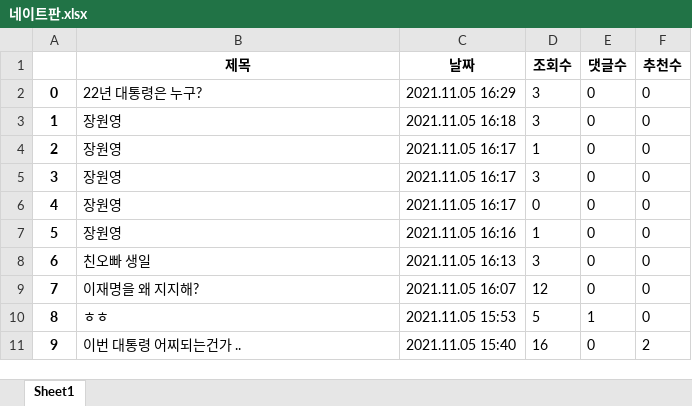
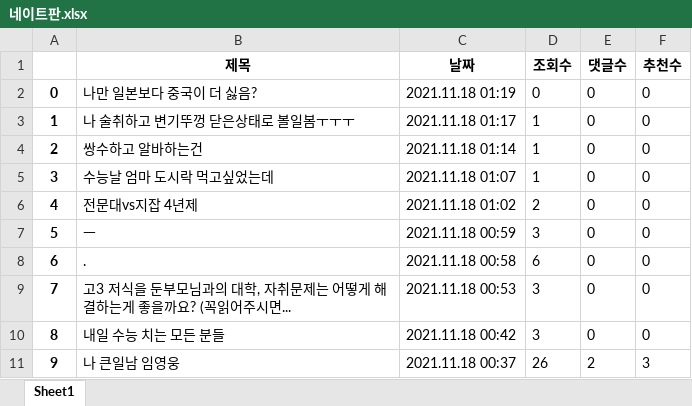
Before and after one commit to Insight-Sogang-Univ/Upennsolution_Project, an Excel workbook: data/네이트판.xlsx, sheet Sheet1, drawn as a sheet; only a part is shown; values as stored, in another font and other column widths than the file's, no borders; the diff covers the shown part only; the diff names each change by its address in the sheet, - before the commit and + after, or states it on an @@ line.

```diff
--- a/data/네이트판.xlsx (sheet Sheet1)
+++ b/data/네이트판.xlsx (sheet Sheet1)
-B2 (제목): 22년 대통령은 누구?
+B2 (제목): 나만 일본보다 중국이 더 싫음?
-C2 (날짜): 2021.11.05 16:29
+C2 (날짜): 2021.11.18 01:19
-D2 (조회수): 3
+D2 (조회수): 0
-B3 (제목): 장원영
+B3 (제목): 나 술취하고 변기뚜껑 닫은상태로 볼일봄ㅜㅜㅜ
-C3 (날짜): 2021.11.05 16:18
+C3 (날짜): 2021.11.18 01:17
-D3 (조회수): 3
+D3 (조회수): 1
-B4 (제목): 장원영
+B4 (제목): 쌍수하고 알바하는건
-C4 (날짜): 2021.11.05 16:17
+C4 (날짜): 2021.11.18 01:14
-B5 (제목): 장원영
+B5 (제목): 수능날 엄마 도시락 먹고싶었는데
-C5 (날짜): 2021.11.05 16:17
+C5 (날짜): 2021.11.18 01:07
-D5 (조회수): 3
+D5 (조회수): 1
-B6 (제목): 장원영
+B6 (제목): 전문대vs지잡 4년제
-C6 (날짜): 2021.11.05 16:17
+C6 (날짜): 2021.11.18 01:02
-D6 (조회수): 0
+D6 (조회수): 2
-B7 (제목): 장원영
+B7 (제목): ㅡ
-C7 (날짜): 2021.11.05 16:16
+C7 (날짜): 2021.11.18 00:59
-D7 (조회수): 1
+D7 (조회수): 3
-B8 (제목): 친오빠 생일
+B8 (제목): .
-C8 (날짜): 2021.11.05 16:13
+C8 (날짜): 2021.11.18 00:58
-D8 (조회수): 3
+D8 (조회수): 6
-B9 (제목): 이재명을 왜 지지해?
+B9 (제목): 고3 저식을 둔부모님과의 대학, 자취문제는 어떻게 해결하는게 좋을까요? (꼭읽어주시면...
-C9 (날짜): 2021.11.05 16:07
+C9 (날짜): 2021.11.18 00:53
-D9 (조회수): 12
+D9 (조회수): 3
-B10 (제목): ㅎㅎ
+B10 (제목): 내일 수능 치는 모든 분들
-C10 (날짜): 2021.11.05 15:53
+C10 (날짜): 2021.11.18 00:42
-D10 (조회수): 5
+D10 (조회수): 3
-E10 (댓글수): 1
+E10 (댓글수): 0
-B11 (제목): 이번 대통령 어찌되는건가 ..
+B11 (제목): 나 큰일남 임영웅
-C11 (날짜): 2021.11.05 15:40
+C11 (날짜): 2021.11.18 00:37
-D11 (조회수): 16
+D11 (조회수): 26
-E11 (댓글수): 0
+E11 (댓글수): 2
-F11 (추천수): 2
+F11 (추천수): 3
```
Also changed, not shown: 1042 edited cells elsewhere in this sheet, data/bullpen.xlsx, data/instiz_인티포털.xlsx, 6 other files.
